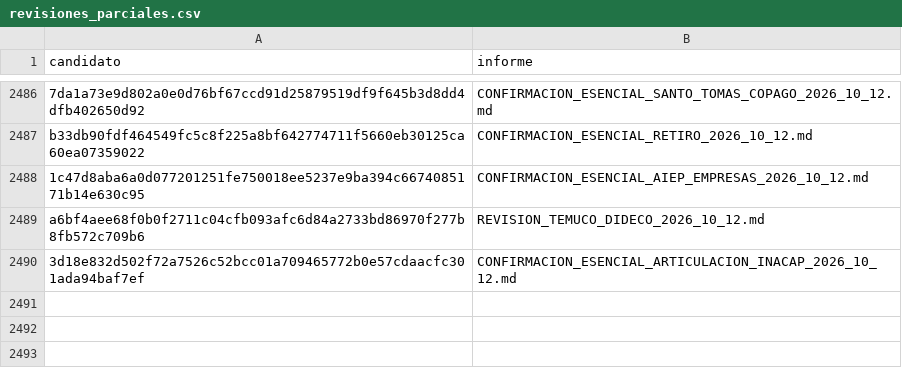
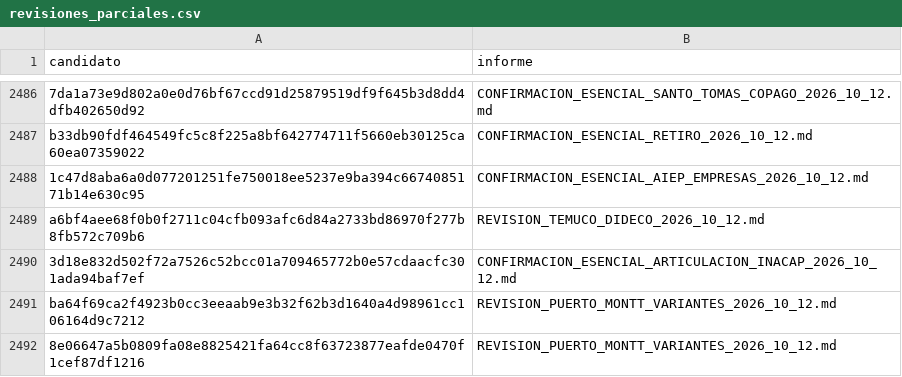
Before and after one commit to BenjaAranda/BecasFind, a CSV file: documentacion/auditoria_corpus/procesados/revisiones_parciales.csv, drawn as a sheet; only a part is shown, gaps mark what is left out; the diff names each change by its address in the sheet, - before the commit and + after, or states it on an @@ line.

```diff
--- a/documentacion/auditoria_corpus/procesados/revisiones_parciales.csv
+++ b/documentacion/auditoria_corpus/procesados/revisiones_parciales.csv
+row 2491: ba64f69ca2f4923b0cc3eeaab9e3b32f62b3d1640a4d98961cc106164d9c7212 | REVISION_PUERTO_MONTT_VARIANTES_2026_10_12.md
+row 2492: 8e06647a5b0809fa08e8825421fa64cc8f63723877eafde0470f1cef87df1216 | REVISION_PUERTO_MONTT_VARIANTES_2026_10_12.md
```
Also changed, not shown: documentacion/auditoria_corpus/procesados/avance/por_registro.csv, documentacion/auditoria_corpus/procesados/cierre/casos.csv, 4 other files.
